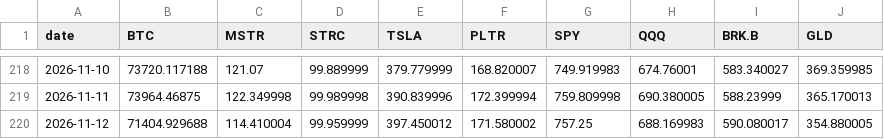
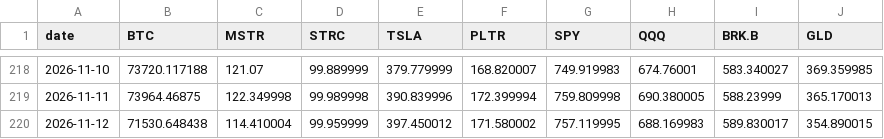
Before and after one commit to Schadhaxx/paperstreetbtc, a CSV file: history.csv, drawn as a sheet; only a part is shown, gaps mark what is left out.

```diff
--- a/history.csv
+++ b/history.csv
@@ -219,2 +219,2 @@ date,BTC,MSTR,STRC,TSLA,PLTR,SPY,QQQ,BRK.B,GLD
 2026-11-11,73964.46875,122.349998,99.989998,390.839996,172.399994,759.809998,690.380005,588.23999,365.170013
-2026-11-12,71404.929688,114.410004,99.959999,397.450012,171.580002,757.25,688.169983,590.080017,354.880005
+2026-11-12,71530.648438,114.410004,99.959999,397.450012,171.580002,757.119995,688.169983,589.830017,354.890015
```
Also changed, not shown: 5 other files.
